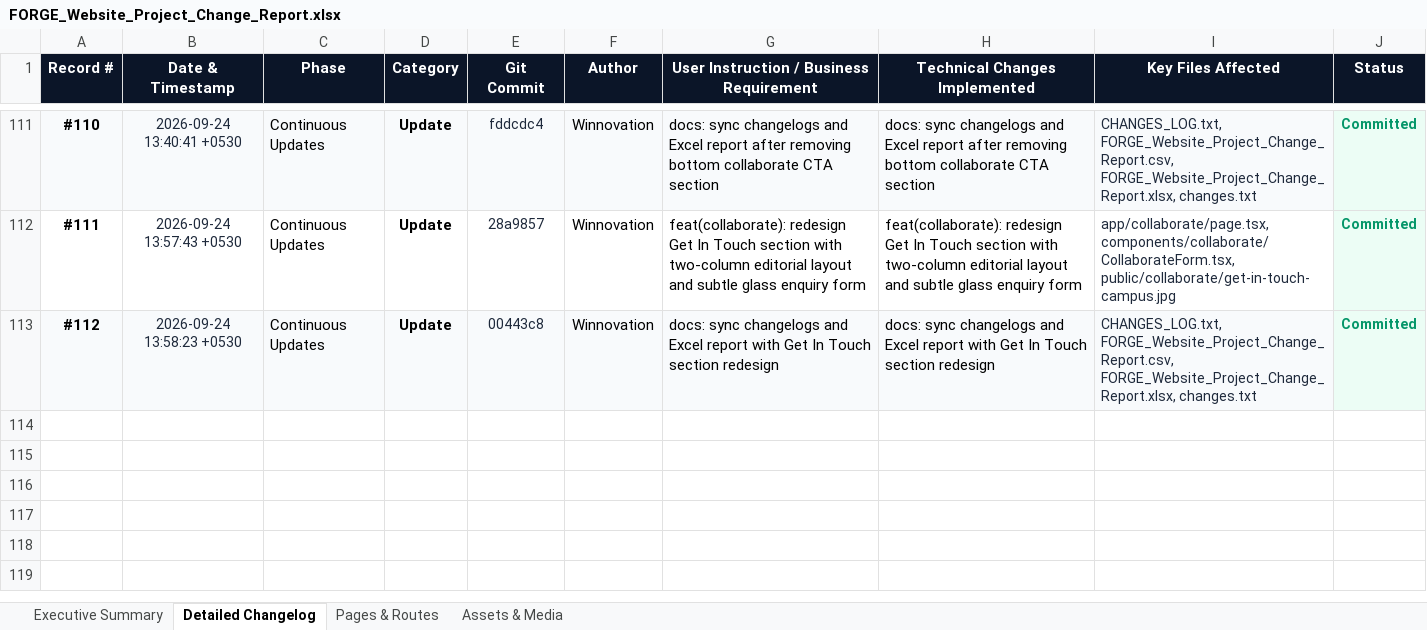
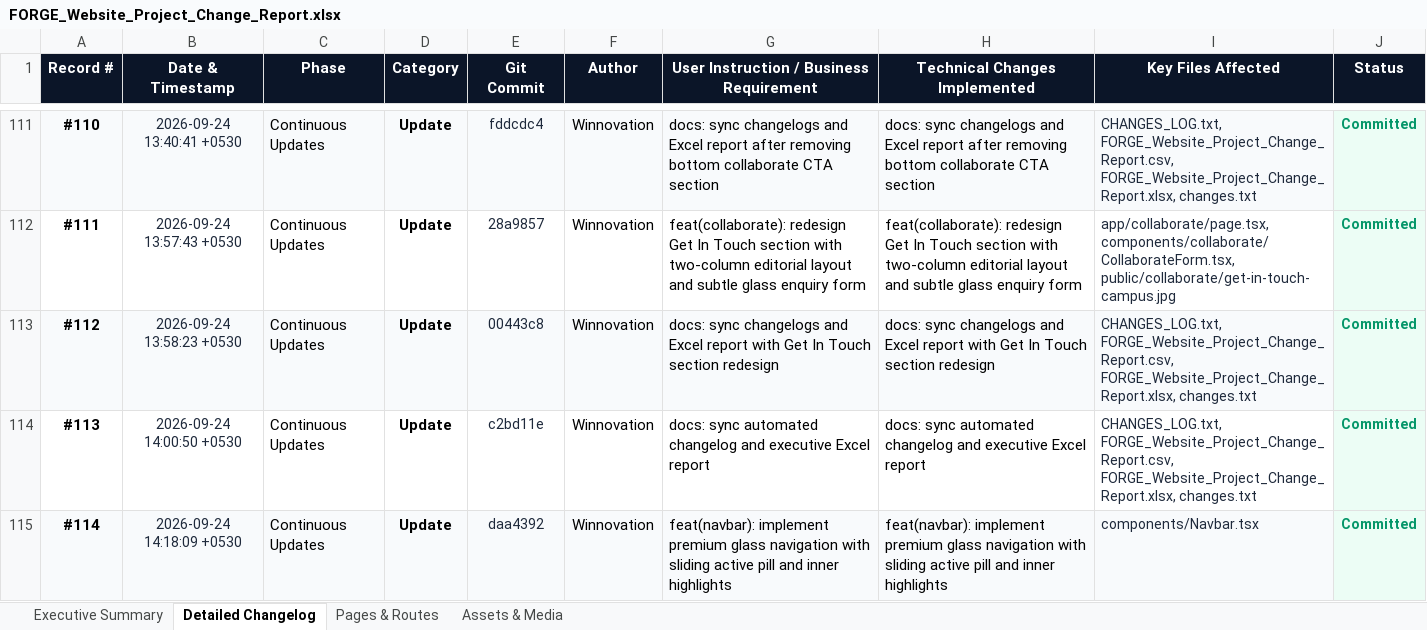
Before and after one commit to YashSri/winnoforge_website_d1, an Excel workbook: FORGE_Website_Project_Change_Report.xlsx, sheet Detailed Changelog, drawn as a sheet; only a part is shown, gaps mark what is left out; values as stored, in another font and other column widths than the file's, no borders; the diff names each change by its address in the sheet, - before the commit and + after, or states it on an @@ line.

Commit message:
docs: sync changelogs and Excel report after navbar glass upgrade

```diff
--- a/FORGE_Website_Project_Change_Report.xlsx (sheet Detailed Changelog)
+++ b/FORGE_Website_Project_Change_Report.xlsx (sheet Detailed Changelog)
+row 114: #113 | 2026-09-24 14:00:50 +0530 | Continuous Updates | Update | c2bd11e | Winnovation | docs: sync automated changelog and executive Excel report | docs: sync automated changelog and executive Excel report | CHANGES_LOG.txt, FORGE_Website_Project_Change_Report.csv, FORGE_Website_Project_Change_Report.xlsx, changes.txt | Committed
+row 115: #114 | 2026-09-24 14:18:09 +0530 | Continuous Updates | Update | daa4392 | Winnovation | feat(navbar): implement premium glass navigation with sliding active pill and inner highlights | feat(navbar): implement premium glass navigation with sliding active pill and inner highlights | components/Navbar.tsx | Committed
```
Also changed, not shown: sheet Executive Summary, 3 other files.
